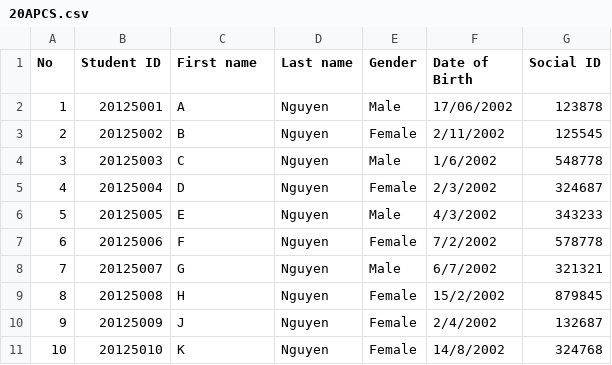
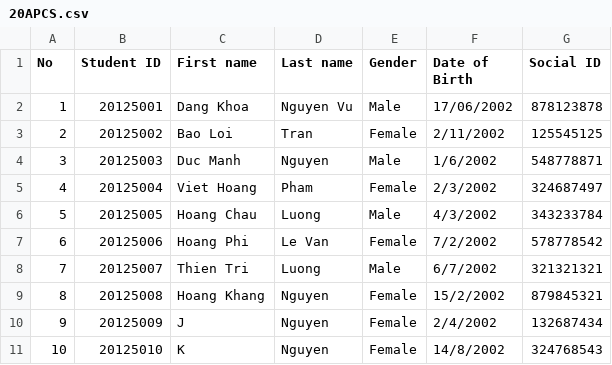
Before and after one commit to phunguyen-finn/moodle-cs162, a CSV file: Our Moodle/csvFile/classes/20APCS.csv, drawn as a sheet.

Commit message:
view student in class

```diff
--- a/Our Moodle/csvFile/classes/20APCS.csv
+++ b/Our Moodle/csvFile/classes/20APCS.csv
@@ -1,11 +1,11 @@
 No,Student ID,First name,Last name,Gender,Date of Birth,Social ID
-1,20125001,A,Nguyen,Male,17/06/2002,123878
-2,20125002,B,Nguyen,Female,2/11/2002,125545
-3,20125003,C,Nguyen,Male,1/6/2002,548778
-4,20125004,D,Nguyen,Female,2/3/2002,324687
-5,20125005,E,Nguyen,Male,4/3/2002,343233
-6,20125006,F,Nguyen,Female,7/2/2002,578778
-7,20125007,G,Nguyen,Male,6/7/2002,321321
-8,20125008,H,Nguyen,Female,15/2/2002,879845
-9,20125009,J,Nguyen,Female,2/4/2002,132687
-10,20125010,K,Nguyen,Female,14/8/2002,324768
+1,20125001,Dang Khoa,Nguyen Vu,Male,17/06/2002,878123878
+2,20125002,Bao Loi,Tran,Female,2/11/2002,125545125
+3,20125003,Duc Manh,Nguyen,Male,1/6/2002,548778871
+4,20125004,Viet Hoang,Pham,Female,2/3/2002,324687497
+5,20125005,Hoang Chau,Luong,Male,4/3/2002,343233784
+6,20125006,Hoang Phi,Le Van,Female,7/2/2002,578778542
+7,20125007,Thien Tri,Luong,Male,6/7/2002,321321321
+8,20125008,Hoang Khang,Nguyen,Female,15/2/2002,879845321
+9,20125009,J,Nguyen,Female,2/4/2002,132687434
+10,20125010,K,Nguyen,Female,14/8/2002,324768543
```
Also changed, not shown: 15 other files.
